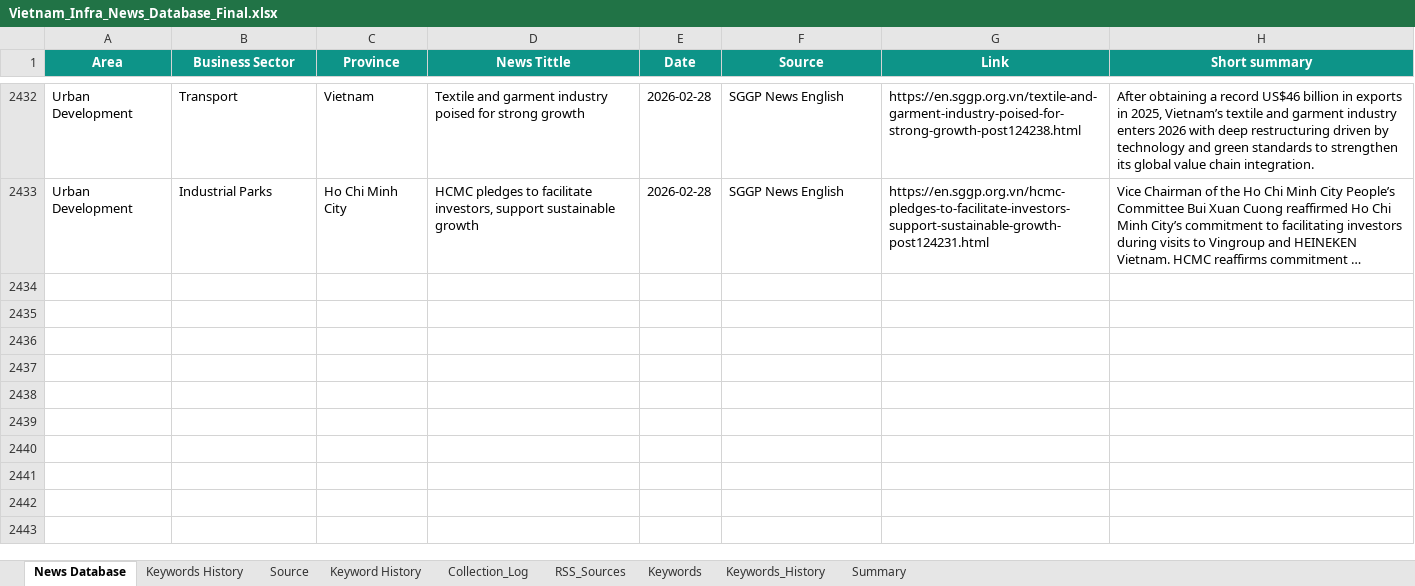
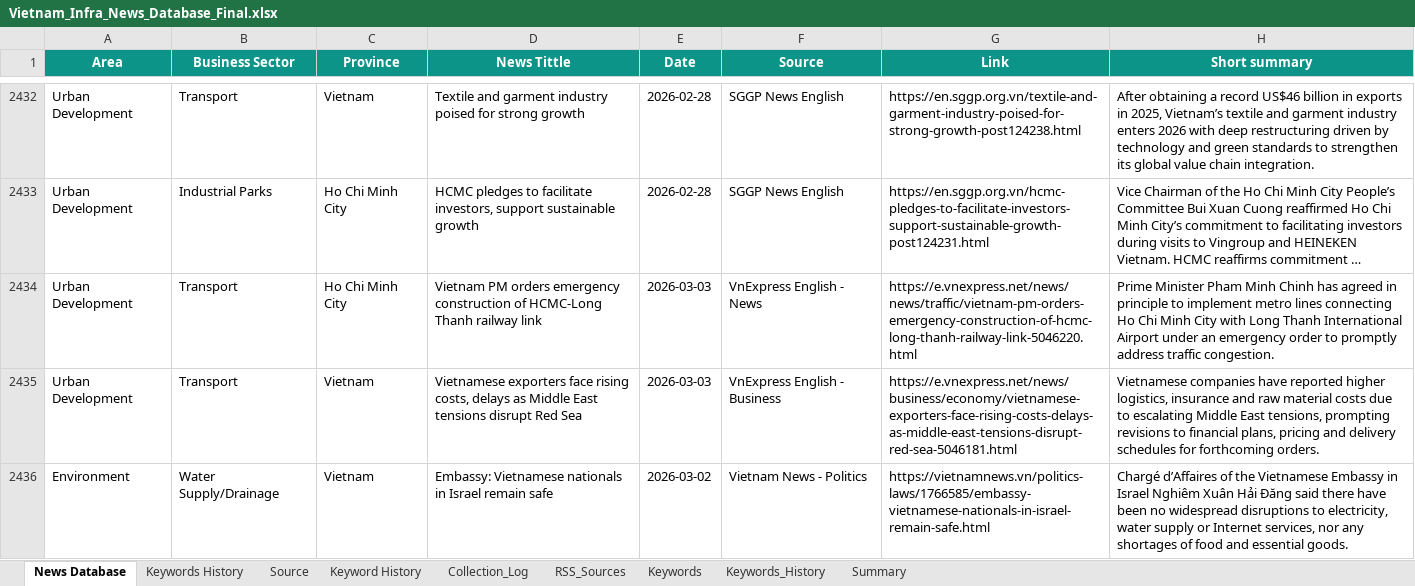
Before and after one commit to hms4792/vietnam-infra-news, an Excel workbook: data/database/Vietnam_Infra_News_Database_Final.xlsx, sheet News Database, drawn as a sheet; only a part is shown, gaps mark what is left out; long unchanged cells end in …; values as stored, in another font and other column widths than the file's, no borders; the diff covers the shown part only; the diff names each change by its address in the sheet, - before the commit and + after, or states it on an @@ line.

```diff
--- a/data/database/Vietnam_Infra_News_Database_Final.xlsx (sheet News Database)
+++ b/data/database/Vietnam_Infra_News_Database_Final.xlsx (sheet News Database)
+row 2434: Urban Development | Transport | Ho Chi Minh City | Vietnam PM orders emergency construction of HCMC-Long Thanh railway link | 2026-03-03 | VnExpress English - News | https://e.vnexpress.net/news/news/traffic/vietnam-pm-orders-emergency-construction-of-hcmc-long-thanh-railway-link-5046220.html | Prime Minister Pham Minh Chinh has agreed in principle to implement metro lines connecting Ho Chi Minh City with Long Thanh International Airport under an emergency order to promptly address traffic congestion.
+row 2435: Urban Development | Transport | Vietnam | Vietnamese exporters face rising costs, delays as Middle East tensions disrupt Red Sea | 2026-03-03 | VnExpress English - Business | https://e.vnexpress.net/news/business/economy/vietnamese-exporters-face-rising-costs-delays-as-middle-east-tensions-disrupt-red-sea-5046181.html | Vietnamese companies have reported higher logistics, insurance and raw material costs due to escalating Middle East tensions, prompting revisions to financial plans, pricing and delivery schedules for forthcoming orders.
+row 2436: Environment | Water Supply/Drainage | Vietnam | Embassy: Vietnamese nationals in Israel remain safe | 2026-03-02 | Vietnam News - Politics | https://vietnamnews.vn/politics-laws/1766585/embassy-vietnamese-nationals-in-israel-remain-safe.html | Chargé d’Affaires of the Vietnamese Embassy in Israel Nghiêm Xuân Hải Đăng said there have been no widespread disruptions to electricity, water supply or Internet services, nor any shortages of food and essential goods.
```
Also changed, not shown: 9 added rows elsewhere in this sheet, sheet Keywords_History, sheet RSS_Sources, sheet Collection_Log, sheet Summary.
